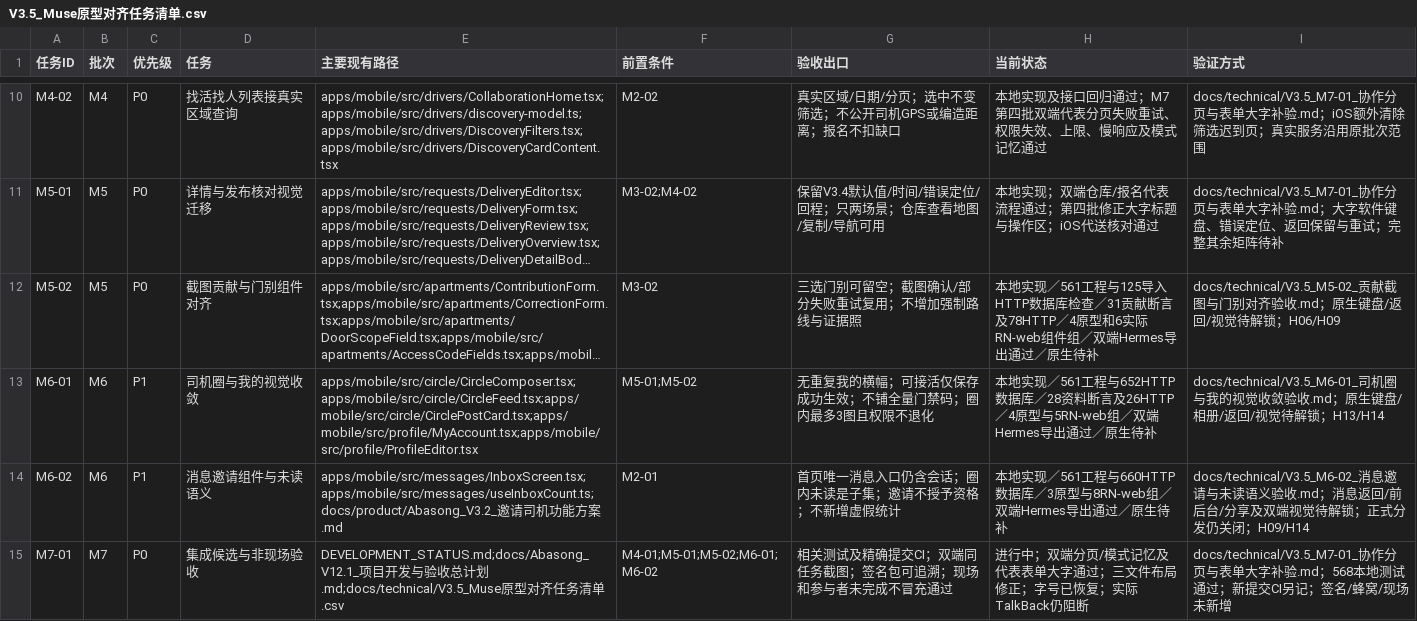
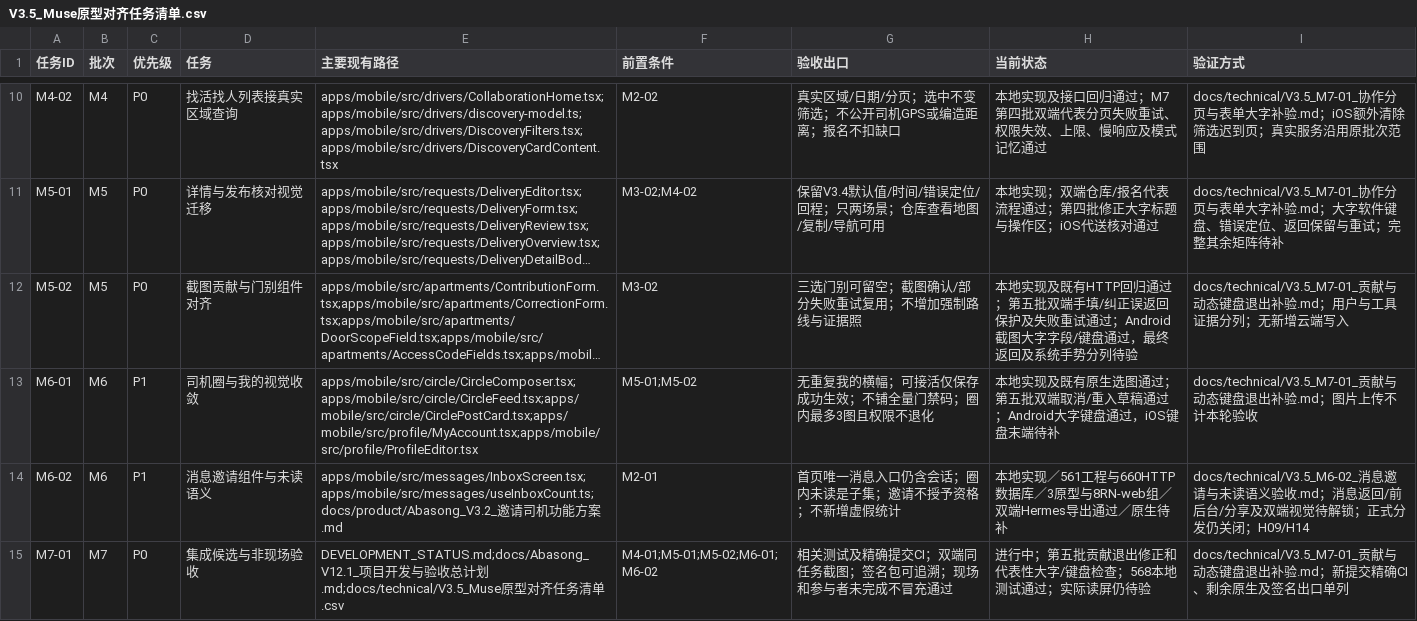
Before and after one commit to olly888/abasong, a CSV file: docs/technical/V3.5_Muse原型对齐任务清单.csv, drawn as a sheet; only a part is shown, gaps mark what is left out; long unchanged cells end in …; the diff names each change by its address in the sheet, - before the commit and + after, or states it on an @@ line.

```diff
--- a/docs/technical/V3.5_Muse原型对齐任务清单.csv
+++ b/docs/technical/V3.5_Muse原型对齐任务清单.csv
-H12 (当前状态): 本地实现／561工程与125导入HTTP数据库检查／31贡献断言及78HTTP／4原型和6实际RN-web组件组／双端Hermes导出通过／原生待补
+H12 (当前状态): 本地实现及既有HTTP回归通过；第五批双端手填/纠正误返回保护及失败重试通过；Android截图大字字段/键盘通过，最终返回及系统手势分列待验
-I12 (验证方式): docs/technical/V3.5_M5-02_贡献截图与门别对齐验收.md；原生键盘/返回/视觉待解锁；H06/H09
+I12 (验证方式): docs/technical/V3.5_M7-01_贡献与动态键盘退出补验.md；用户与工具证据分列；无新增云端写入
-H13 (当前状态): 本地实现／561工程与652HTTP数据库／28资料断言及26HTTP／4原型与5RN-web组／双端Hermes导出通过／原生待补
+H13 (当前状态): 本地实现及既有原生选图通过；第五批双端取消/重入草稿通过；Android大字键盘通过，iOS键盘末端待补
-I13 (验证方式): docs/technical/V3.5_M6-01_司机圈与我的视觉收敛验收.md；原生键盘/相册/返回/视觉待解锁；H13/H14
+I13 (验证方式): docs/technical/V3.5_M7-01_贡献与动态键盘退出补验.md；图片上传不计本轮验收
-H15 (当前状态): 进行中；双端分页/模式记忆及代表表单大字通过；三文件布局修正；字号已恢复；实际TalkBack仍阻断
+H15 (当前状态): 进行中；第五批贡献退出修正和代表性大字/键盘检查；568本地测试通过；实际读屏仍待验
-I15 (验证方式): docs/technical/V3.5_M7-01_协作分页与表单大字补验.md；568本地测试通过；新提交CI另记；签名/蜂窝/现场未新增
+I15 (验证方式): docs/technical/V3.5_M7-01_贡献与动态键盘退出补验.md；新提交精确CI、剩余原生及签名出口单列
```
Also changed, not shown: 11 other files.
